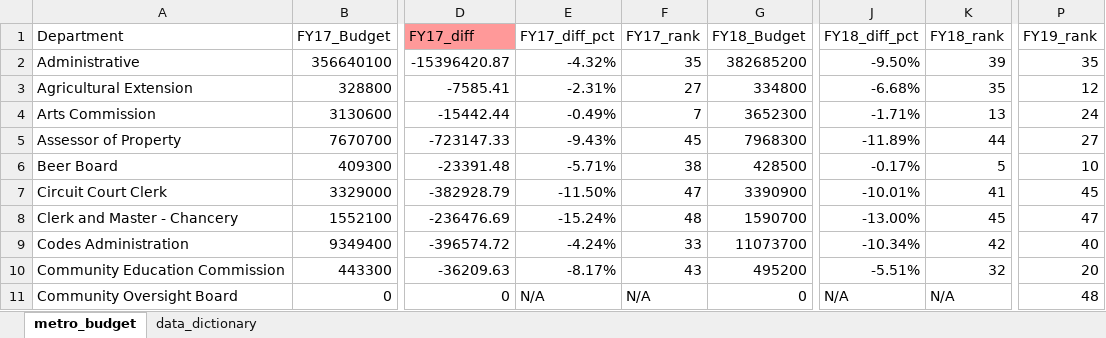
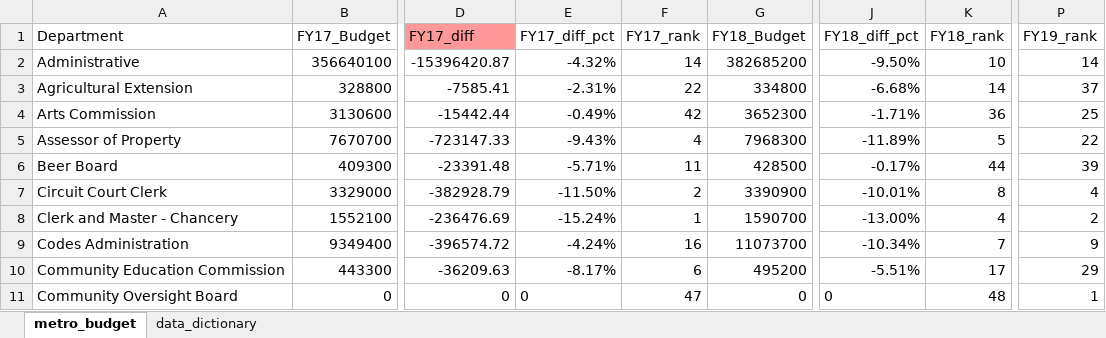
Before and after one commit to NSS-Data-Analytics-Cohort-11/lookups-exercise-rneyin, an Excel workbook: metro_budget_exercise.xlsx, sheet metro_budget, drawn as a sheet; only a part is shown, gaps mark what is left out; values as stored, in another font and other column widths than the file's, no borders; charts and pictures not drawn; the diff covers the shown part only; the diff names each change by its address in the sheet, - before the commit and + after, or states it on an @@ line.

Commit message:
question 6 completed

```diff
--- a/metro_budget_exercise.xlsx (sheet metro_budget)
+++ b/metro_budget_exercise.xlsx (sheet metro_budget)
-F2 (FY17_rank): 35
+F2 (FY17_rank): 14
-K2 (FY18_rank): 39
+K2 (FY18_rank): 10
-P2 (FY19_rank): 35
+P2 (FY19_rank): 14
-F3 (FY17_rank): 27
+F3 (FY17_rank): 22
-K3 (FY18_rank): 35
+K3 (FY18_rank): 14
-P3 (FY19_rank): 12
+P3 (FY19_rank): 37
-F4 (FY17_rank): 7
+F4 (FY17_rank): 42
-K4 (FY18_rank): 13
+K4 (FY18_rank): 36
-P4 (FY19_rank): 24
+P4 (FY19_rank): 25
-F5 (FY17_rank): 45
+F5 (FY17_rank): 4
-K5 (FY18_rank): 44
+K5 (FY18_rank): 5
-P5 (FY19_rank): 27
+P5 (FY19_rank): 22
-F6 (FY17_rank): 38
+F6 (FY17_rank): 11
-K6 (FY18_rank): 5
+K6 (FY18_rank): 44
-P6 (FY19_rank): 10
+P6 (FY19_rank): 39
-F7 (FY17_rank): 47
+F7 (FY17_rank): 2
-K7 (FY18_rank): 41
+K7 (FY18_rank): 8
-P7 (FY19_rank): 45
+P7 (FY19_rank): 4
-F8 (FY17_rank): 48
+F8 (FY17_rank): 1
-K8 (FY18_rank): 45
+K8 (FY18_rank): 4
-P8 (FY19_rank): 47
+P8 (FY19_rank): 2
-F9 (FY17_rank): 33
+F9 (FY17_rank): 16
-K9 (FY18_rank): 42
+K9 (FY18_rank): 7
-P9 (FY19_rank): 40
+P9 (FY19_rank): 9
-F10 (FY17_rank): 43
+F10 (FY17_rank): 6
-K10 (FY18_rank): 32
+K10 (FY18_rank): 17
-P10 (FY19_rank): 20
+P10 (FY19_rank): 29
-E11 (FY17_diff_pct): N/A
+E11 (FY17_diff_pct): 0
-F11 (FY17_rank): N/A
+F11 (FY17_rank): 47
-J11 (FY18_diff_pct): N/A
+J11 (FY18_diff_pct): 0
-K11 (FY18_rank): N/A
+K11 (FY18_rank): 48
-P11 (FY19_rank): 48
+P11 (FY19_rank): 1
```
Also changed, not shown: 12 added rows, 12 removed rows and 137 edited cells elsewhere in this sheet, formulas that keep their value, charts or pictures.
